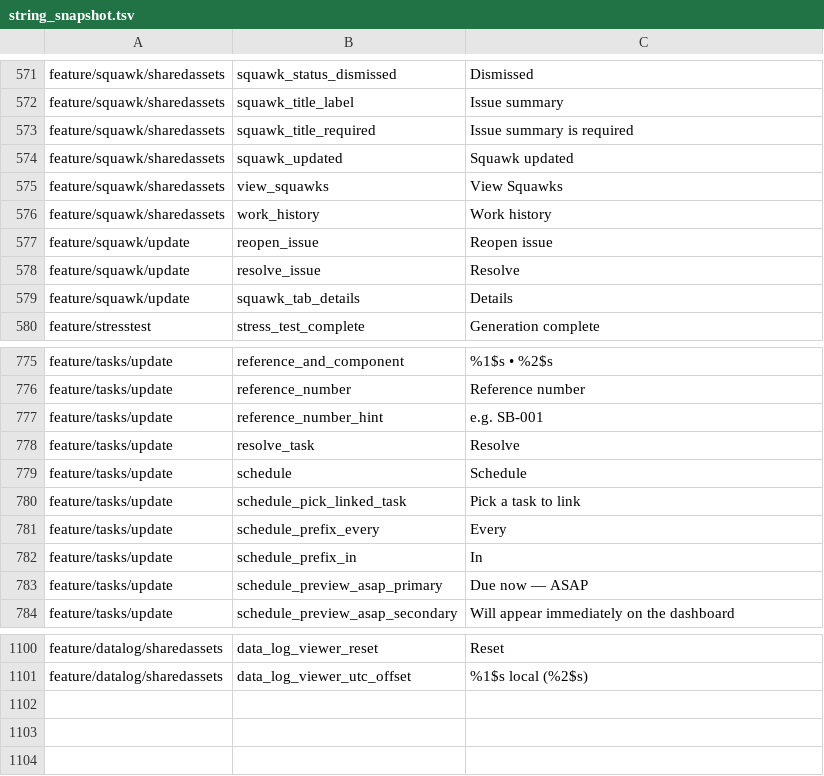
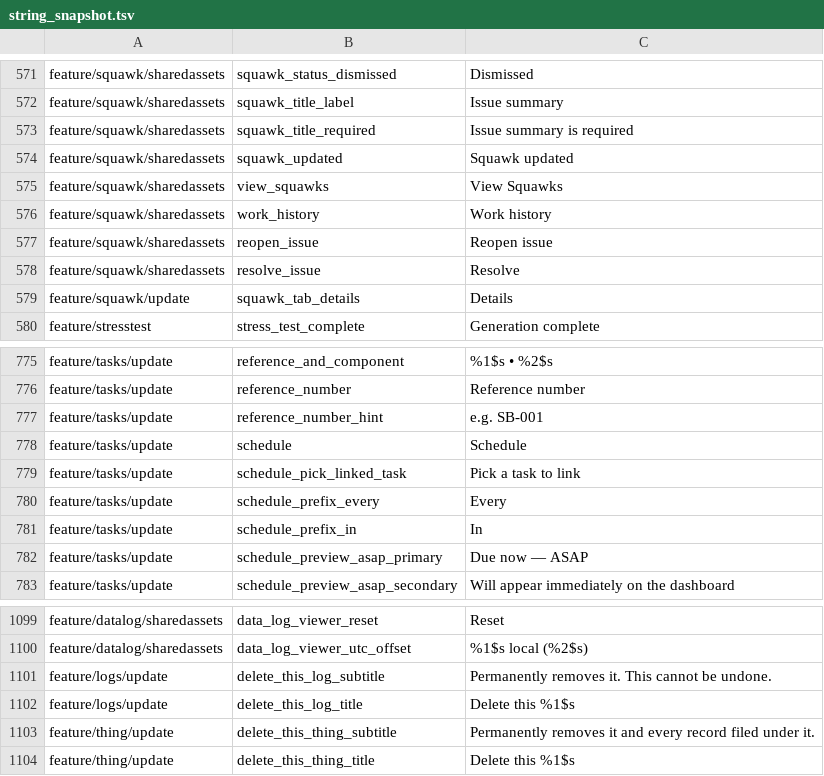
Before and after one commit to fz172/squawkit, a TSV file: core/template/src/androidHostTest/resources/string_snapshot.tsv, drawn as a sheet; only a part is shown, gaps mark what is left out.

Commit message:
Two-button action bar, one home for delete (UI-6) (#1114)
BottomButtons narrows to Cancel and one primary action. The middle slot meant
Delete on a work log and Resolve on a task — same position, opposite
consequence — while tasks and squawks carried a second Delete in a danger zone.

Delete now lives in DangerZone at the end of all four edit forms. Resolve
leaves the forms for the detail sheets, in the two shapes D2 sets out: a squawk
offers Resolve (Fixed / Dismiss) and reads Reopen once dismissed; a task offers
Create work log with Skip this cycle beside it. Both reuse the list screen's
existing actions; only Reopen is new there.

The Thing form's bar is opaque now, so the last fields no longer show through
between the buttons.

Fixes #1082

```diff
--- a/core/template/src/androidHostTest/resources/string_snapshot.tsv
+++ b/core/template/src/androidHostTest/resources/string_snapshot.tsv
@@ -576,4 +576,4 @@ feature/squawk/sharedassets	view_squawks	View Squawks
 feature/squawk/sharedassets	work_history	Work history
-feature/squawk/update	reopen_issue	Reopen issue
-feature/squawk/update	resolve_issue	Resolve
+feature/squawk/sharedassets	reopen_issue	Reopen issue
+feature/squawk/sharedassets	resolve_issue	Resolve
 feature/squawk/update	squawk_tab_details	Details
@@ -777,3 +777,2 @@ feature/tasks/update	reference_number	Reference number
 feature/tasks/update	reference_number_hint	e.g. SB-001
-feature/tasks/update	resolve_task	Resolve
 feature/tasks/update	schedule	Schedule
@@ -1101 +1100,5 @@ feature/datalog/sharedassets	data_log_viewer_reset	Reset
 feature/datalog/sharedassets	data_log_viewer_utc_offset	%1$s local (%2$s)
+feature/logs/update	delete_this_log_subtitle	Permanently removes it. This cannot be undone.
+feature/logs/update	delete_this_log_title	Delete this %1$s
+feature/thing/update	delete_this_thing_subtitle	Permanently removes it and every record filed under it.
+feature/thing/update	delete_this_thing_title	Delete this %1$s
```
Also changed, not shown: 30 other files.
